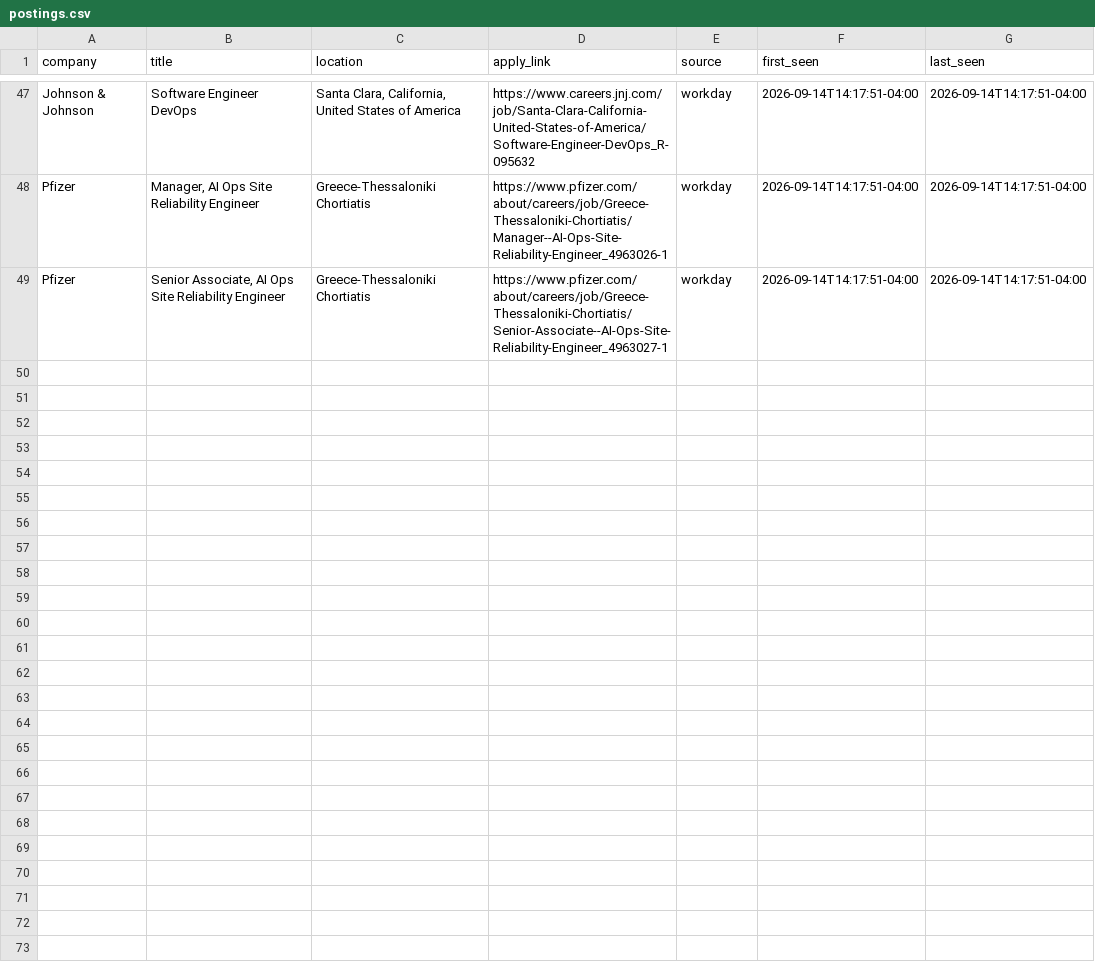
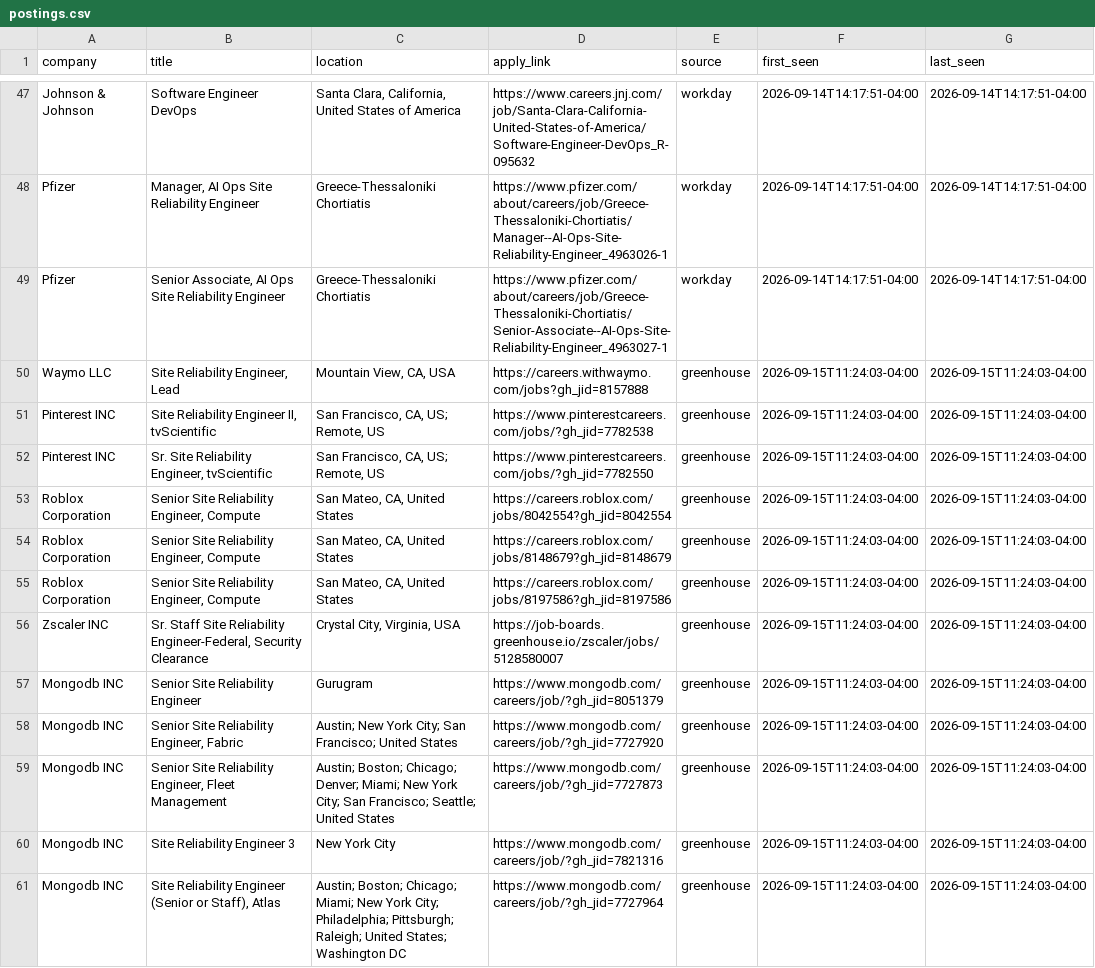
Before and after one commit to vamsi0598/opt-job-scanner, a CSV file: state/postings.csv, drawn as a sheet; only a part is shown, gaps mark what is left out; the diff covers the shown part only; the diff names each change by its address in the sheet, - before the commit and + after, or states it on an @@ line.

```diff
--- a/state/postings.csv
+++ b/state/postings.csv
+row 50: Waymo LLC | Site Reliability Engineer, Lead | Mountain View, CA, USA | https://careers.withwaymo.com/jobs?gh_jid=8157888 | greenhouse | 2026-09-15T11:24:03-04:00 | 2026-09-15T11:24:03-04:00
+row 51: Pinterest INC | Site Reliability Engineer II, tvScientific | San Francisco, CA, US; Remote, US | https://www.pinterestcareers.com/jobs/?gh_jid=7782538 | greenhouse | 2026-09-15T11:24:03-04:00 | 2026-09-15T11:24:03-04:00
+row 52: Pinterest INC | Sr. Site Reliability Engineer, tvScientific | San Francisco, CA, US; Remote, US | https://www.pinterestcareers.com/jobs/?gh_jid=7782550 | greenhouse | 2026-09-15T11:24:03-04:00 | 2026-09-15T11:24:03-04:00
+row 53: Roblox Corporation | Senior Site Reliability Engineer, Compute | San Mateo, CA, United States | https://careers.roblox.com/jobs/8042554?gh_jid=8042554 | greenhouse | 2026-09-15T11:24:03-04:00 | 2026-09-15T11:24:03-04:00
+row 54: Roblox Corporation | Senior Site Reliability Engineer, Compute | San Mateo, CA, United States | https://careers.roblox.com/jobs/8148679?gh_jid=8148679 | greenhouse | 2026-09-15T11:24:03-04:00 | 2026-09-15T11:24:03-04:00
+row 55: Roblox Corporation | Senior Site Reliability Engineer, Compute | San Mateo, CA, United States | https://careers.roblox.com/jobs/8197586?gh_jid=8197586 | greenhouse | 2026-09-15T11:24:03-04:00 | 2026-09-15T11:24:03-04:00
+row 56: Zscaler INC | Sr. Staff Site Reliability Engineer-Federal, Security Clearance | Crystal City, Virginia, USA | https://job-boards.greenhouse.io/zscaler/jobs/5128580007 | greenhouse | 2026-09-15T11:24:03-04:00 | 2026-09-15T11:24:03-04:00
+row 57: Mongodb INC | Senior Site Reliability Engineer | Gurugram | https://www.mongodb.com/careers/job/?gh_jid=8051379 | greenhouse | 2026-09-15T11:24:03-04:00 | 2026-09-15T11:24:03-04:00
+row 58: Mongodb INC | Senior Site Reliability Engineer, Fabric | Austin; New York City; San Francisco; United States | https://www.mongodb.com/careers/job/?gh_jid=7727920 | greenhouse | 2026-09-15T11:24:03-04:00 | 2026-09-15T11:24:03-04:00
+row 59: Mongodb INC | Senior Site Reliability Engineer, Fleet Management | Austin; Boston; Chicago; Denver; Miami; New York City; San Francisco; Seattle; United States | https://www.mongodb.com/careers/job/?gh_jid=7727873 | greenhouse | 2026-09-15T11:24:03-04:00 | 2026-09-15T11:24:03-04:00
+row 60: Mongodb INC | Site Reliability Engineer 3 | New York City | https://www.mongodb.com/careers/job/?gh_jid=7821316 | greenhouse | 2026-09-15T11:24:03-04:00 | 2026-09-15T11:24:03-04:00
+row 61: Mongodb INC | Site Reliability Engineer (Senior or Staff), Atlas | Austin; Boston; Chicago; Miami; New York City; Philadelphia; Pittsburgh; Raleigh; United States; Washington DC | https://www.mongodb.com/careers/job/?gh_jid=7727964 | greenhouse | 2026-09-15T11:24:03-04:00 | 2026-09-15T11:24:03-04:00
```
Also changed, not shown: 11 added rows elsewhere in this file, 1 other file.
